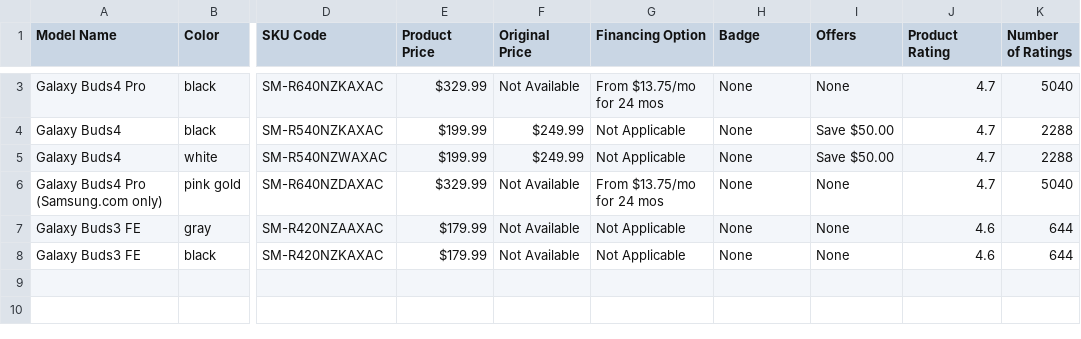
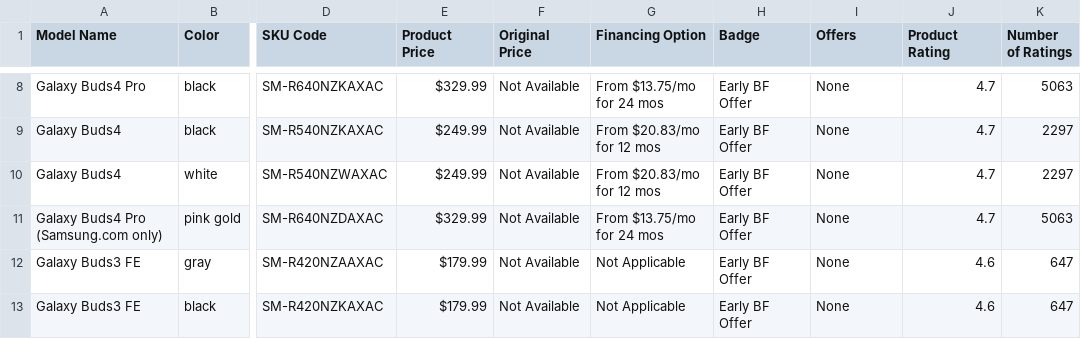
Before and after one commit to evrankos/samsung-web-scraping, a CSV file: scraped_data/Audio_and_Buds/samsung_audio_and_buds.csv, drawn as a sheet; only a part is shown, gaps mark what is left out; addresses are those after the commit; the diff covers the shown part only; the diff names each change by its address in the sheet, - before the commit and + after, or states it on an @@ line.

```diff
--- a/scraped_data/Audio_and_Buds/samsung_audio_and_buds.csv
+++ b/scraped_data/Audio_and_Buds/samsung_audio_and_buds.csv
-H8:H13 (Badge): None
+H8:H13 (Badge): Early BF Offer
-K8 (Number of Ratings): 5040
+K8 (Number of Ratings): 5063
-E9:E10 (Product Price): $199.99
+E9:E10 (Product Price): $249.99
-F9:F10 (Original Price): $249.99
+F9:F10 (Original Price): Not Available
-G9:G10 (Financing Option): Not Applicable
+G9:G10 (Financing Option): From $20.83/mo for 12 mos
-I9:I10 (Offers): Save $50.00
+I9:I10 (Offers): None
-K9:K10 (Number of Ratings): 2288
+K9:K10 (Number of Ratings): 2297
-K11 (Number of Ratings): 5040
+K11 (Number of Ratings): 5063
-K12:K13 (Number of Ratings): 644
+K12:K13 (Number of Ratings): 647
```
Also changed, not shown: 5 added rows and 2 edited cells elsewhere in this file, scraped_data/Computers/samsung_computers.csv, scraped_data/Smartphones/samsung_smartphones.csv, 10 other files.
